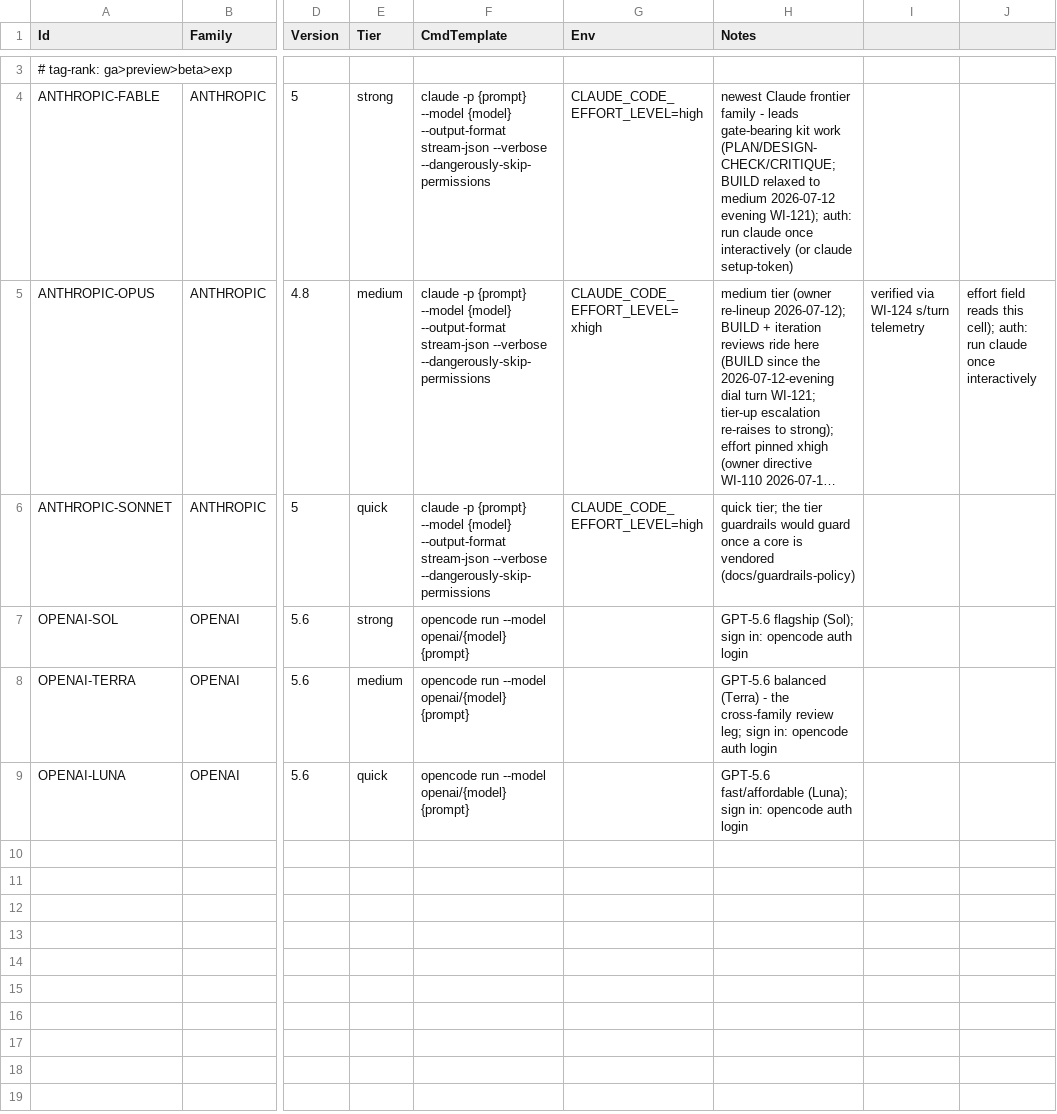
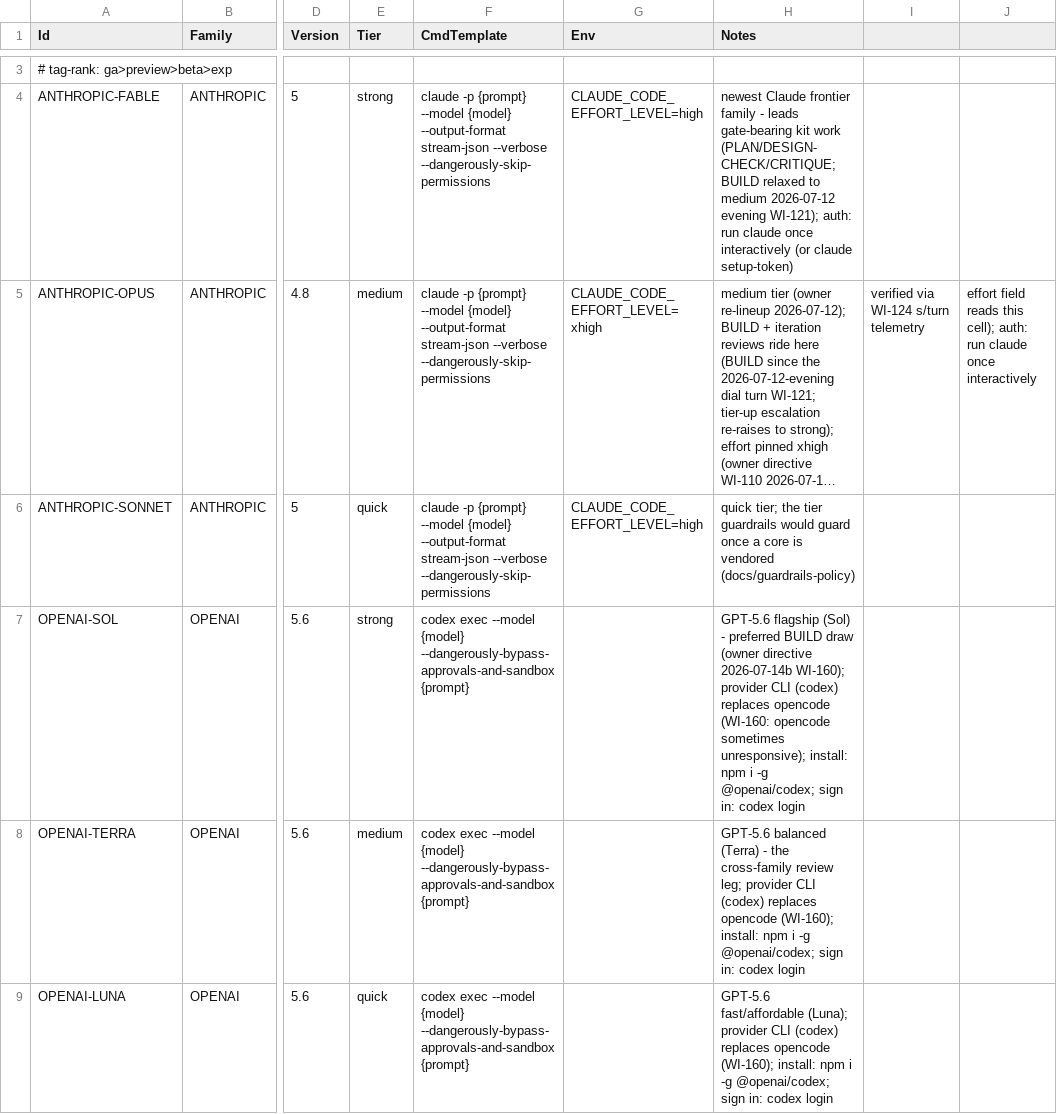
Before and after one commit to diytechy/ai-template, a CSV file: docs/agents.csv, drawn as a sheet; only a part is shown, gaps mark what is left out; long unchanged cells end in …; the diff covers the shown part only; the diff names each change by its address in the sheet, - before the commit and + after, or states it on an @@ line.

```diff
--- a/docs/agents.csv
+++ b/docs/agents.csv
-F7:F9 (CmdTemplate): opencode run --model openai/{model} {prompt}
+F7:F9 (CmdTemplate): codex exec --model {model} --dangerously-bypass-approvals-and-sandbox {prompt}
-H7 (Notes): GPT-5.6 flagship (Sol); sign in: opencode auth login
+H7 (Notes): GPT-5.6 flagship (Sol) - preferred BUILD draw (owner directive 2026-07-14b WI-160); provider CLI (codex) replaces opencode (WI-160: opencode sometimes unresponsive); install: npm i -g @openai/codex; sign in: codex login
-H8 (Notes): …review leg; sign in: opencode auth login
+H8 (Notes): …review leg; provider CLI (codex) replaces opencode (WI-160); install: npm i -g @openai/codex; sign in: codex login
-H9 (Notes): …fast/affordable (Luna); sign in: opencode auth login
+H9 (Notes): …fast/affordable (Luna); provider CLI (codex) replaces opencode (WI-160); install: npm i -g @openai/codex; sign in: codex login
```
Also changed, not shown: 1 added row and 1 removed row elsewhere in this file, docs/requirements/work-items.csv, 7 other files.
